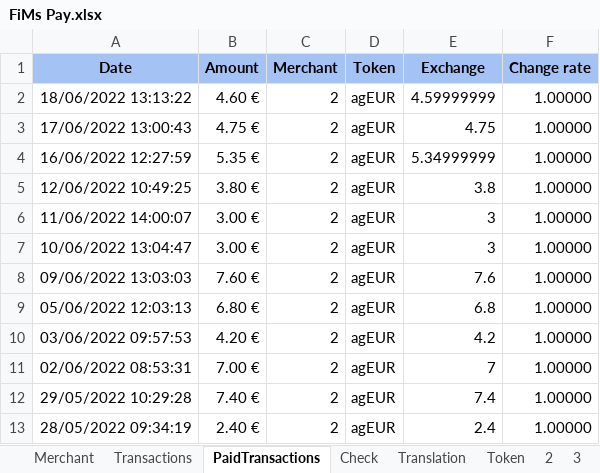
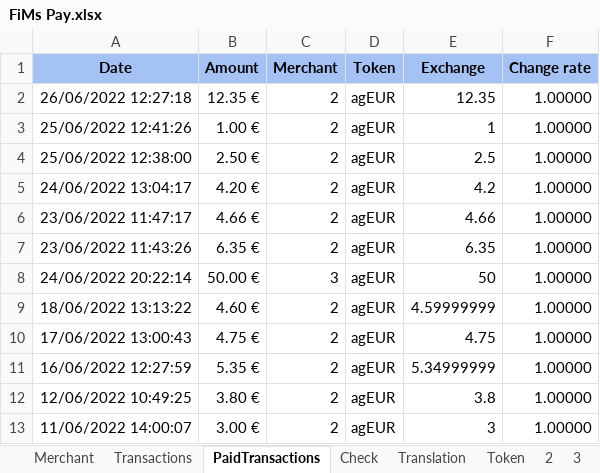
Before and after one commit to flodef/FiMs, an Excel workbook: Data/FiMs Pay.xlsx, sheet PaidTransactions, drawn as a sheet; only a part is shown; the shorter side is filled out with more unchanged rows; values as stored, in another font and other column widths than the file's, no borders; charts and pictures not drawn; the diff names each change by its address in the sheet, - before the commit and + after, or states it on an @@ line.

```diff
--- a/Data/FiMs Pay.xlsx (sheet PaidTransactions)
+++ b/Data/FiMs Pay.xlsx (sheet PaidTransactions)
+row 2: 26/06/2022 12:27:18 | 12.35 € | 2 | agEUR | 12.35 | 1.00000
+row 3: 25/06/2022 12:41:26 | 1.00 € | 2 | agEUR | 1 | 1.00000
+row 4: 25/06/2022 12:38:00 | 2.50 € | 2 | agEUR | 2.5 | 1.00000
+row 5: 24/06/2022 13:04:17 | 4.20 € | 2 | agEUR | 4.2 | 1.00000
+row 6: 23/06/2022 11:47:17 | 4.66 € | 2 | agEUR | 4.66 | 1.00000
+row 7: 23/06/2022 11:43:26 | 6.35 € | 2 | agEUR | 6.35 | 1.00000
+row 8: 24/06/2022 20:22:14 | 50.00 € | 3 | agEUR | 50 | 1.00000
```
Also changed, not shown: sheet 2, sheet Transactions, sheet 3, sheet Merchant, sheet Translation, sheet Token, 5 other files.
